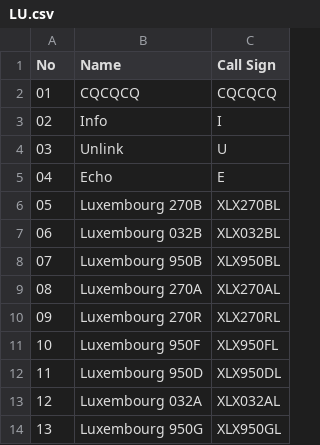
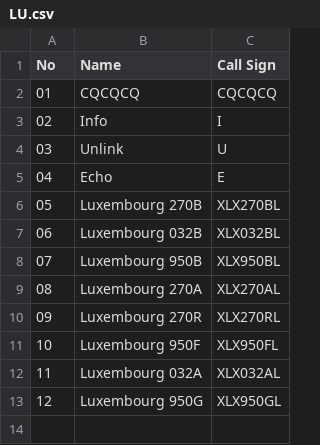
Before and after one commit to Gruppio/DStar-Reflectors, a CSV file: UR_CALLS/LU.csv, drawn as a sheet; removed rows and columns are numbered as before the commit, all else as after; the diff names each change by its address in the sheet, - before the commit and + after, or states it on an @@ line.

```diff
--- a/UR_CALLS/LU.csv
+++ b/UR_CALLS/LU.csv
-row 12: 11 | Luxembourg 950D | XLX950DL
@@ column A (No) renumbered from row 12 down @@
```
Also changed, not shown: UR_CALLS/AT.csv, UR_CALLS/AU.csv, 25 other files.
